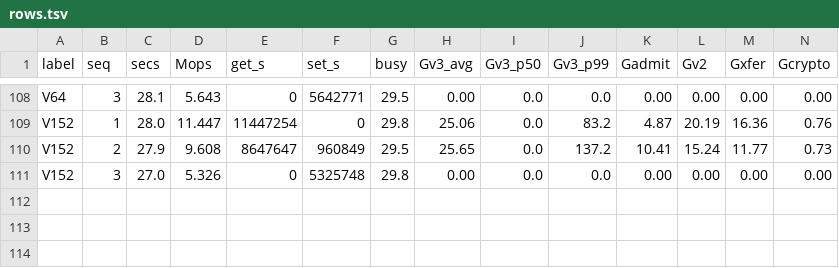
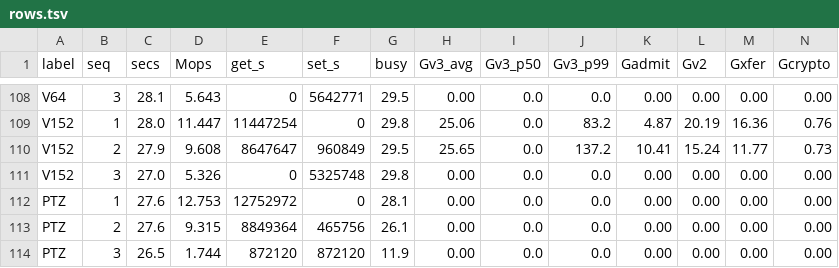
Before and after one commit to Boo-seon-woong/memcached-1.6.42-port_v4, a TSV file: experiments/night-20260806/rows.tsv, drawn as a sheet; only a part is shown, gaps mark what is left out; rows hold the shown columns only; the diff names each change by its address in the sheet, - before the commit and + after, or states it on an @@ line.

```diff
--- a/experiments/night-20260806/rows.tsv
+++ b/experiments/night-20260806/rows.tsv
+row 112: PTZ | 1 | 27.6 | 12.753 | 12752972 | 0 | 28.1 | 0.00 | 0.0 | 0.0 | 0.00 | 0.00 | 0.00 | 0.00
+row 113: PTZ | 2 | 27.6 | 9.315 | 8849364 | 465756 | 26.1 | 0.00 | 0.0 | 0.0 | 0.00 | 0.00 | 0.00 | 0.00
+row 114: PTZ | 3 | 26.5 | 1.744 | 872120 | 872120 | 11.9 | 0.00 | 0.0 | 0.0 | 0.00 | 0.00 | 0.00 | 0.00
```
Also changed, not shown: 3 other files.
